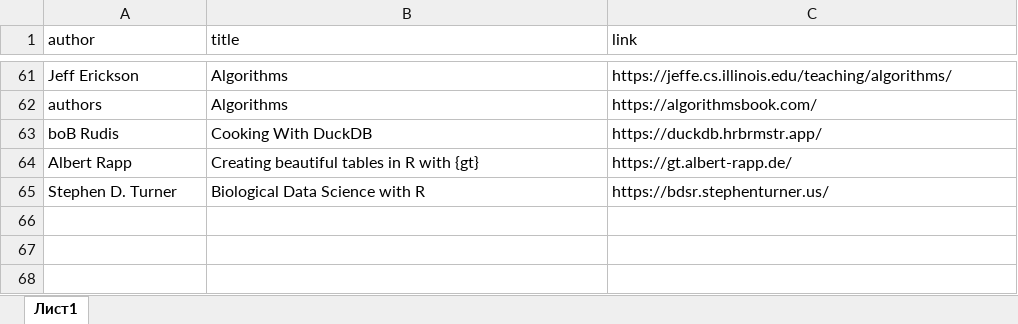
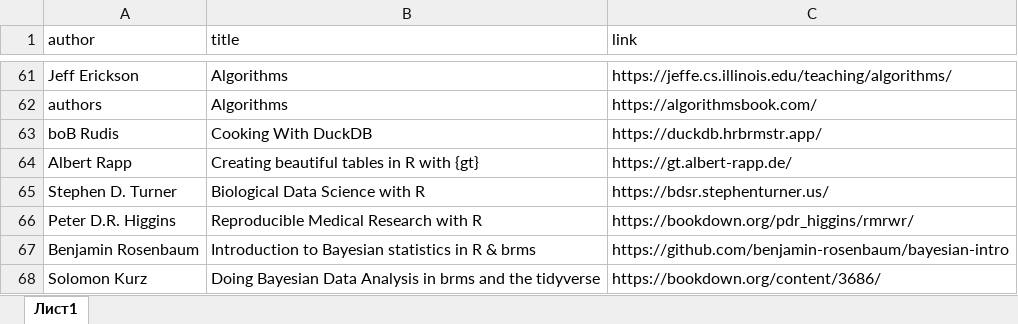
Before and after one commit to materov/rsources-book-en, an Excel workbook: tables/books_eng.xlsx, sheet Лист1, drawn as a sheet; only a part is shown, gaps mark what is left out; values as stored, in another font and other column widths than the file's, no borders; the diff names each change by its address in the sheet, - before the commit and + after, or states it on an @@ line.

```diff
--- a/tables/books_eng.xlsx (sheet Лист1)
+++ b/tables/books_eng.xlsx (sheet Лист1)
+row 66: Peter D.R. Higgins | Reproducible Medical Research with R | https://bookdown.org/pdr_higgins/rmrwr/
+row 67: Benjamin Rosenbaum | Introduction to Bayesian statistics in R & brms | https://github.com/benjamin-rosenbaum/bayesian-intro
+row 68: Solomon Kurz | Doing Bayesian Data Analysis in brms and the tidyverse | https://bookdown.org/content/3686/
```
Also changed, not shown: tables/books_geocomp.xlsx, tables/courses.xlsx, 12 other files.
